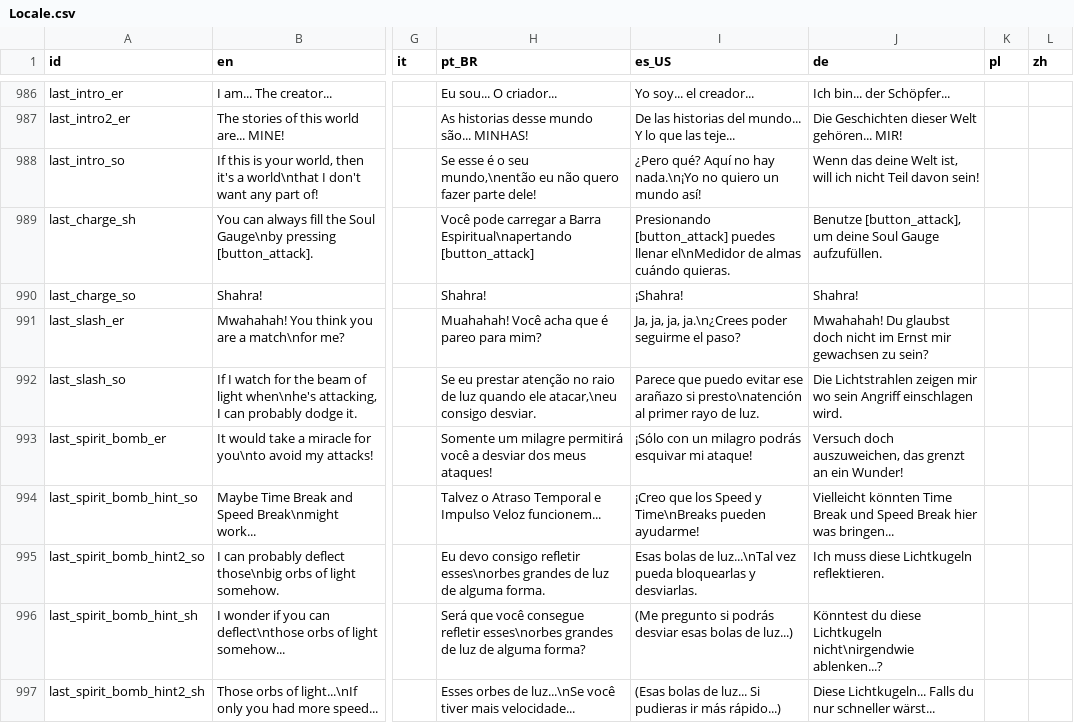
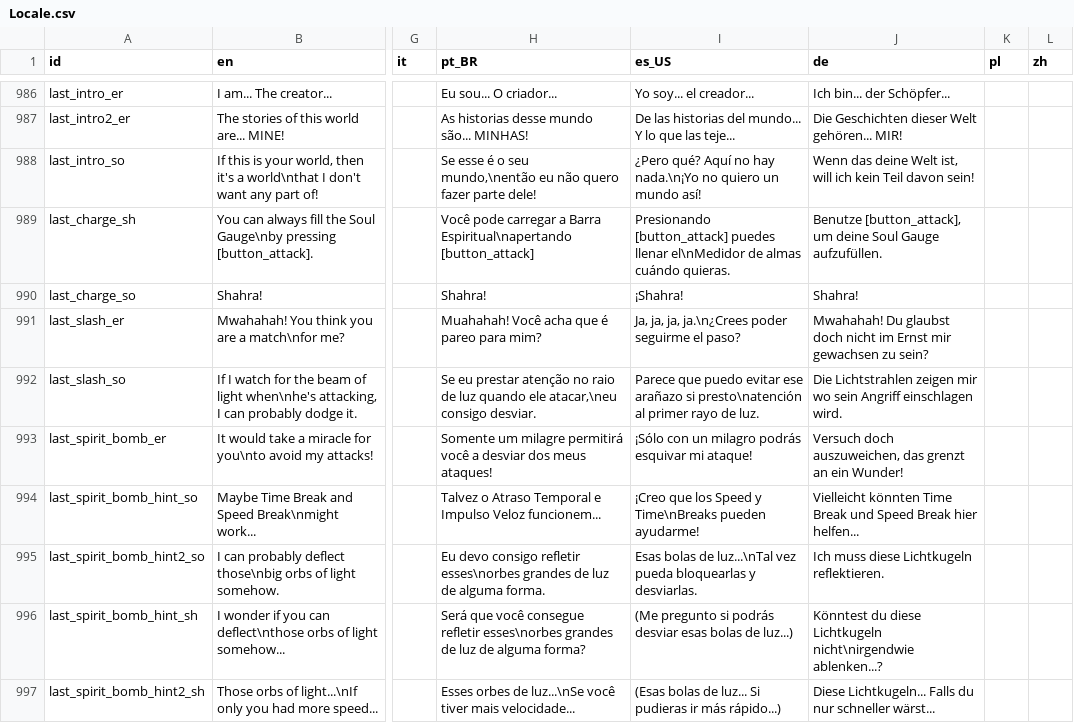
Before and after one commit to Player124413/project-reignition, a CSV file: Project/locale/Locale.csv, drawn as a sheet; only a part is shown, gaps mark what is left out; the diff covers the shown part only; the diff names each change by its address in the sheet, - before the commit and + after, or states it on an @@ line.

```diff
--- a/Project/locale/Locale.csv
+++ b/Project/locale/Locale.csv
-J988 (de): …will ich nicht Teil davon…
+J988 (de): …will ich kein Teil davon…
-J994 (de): …Break hier was bringen...
+J994 (de): …Break hier helfen...
```
Also changed, not shown: 1 added row and 25 edited cells elsewhere in this file, 6 other files.
